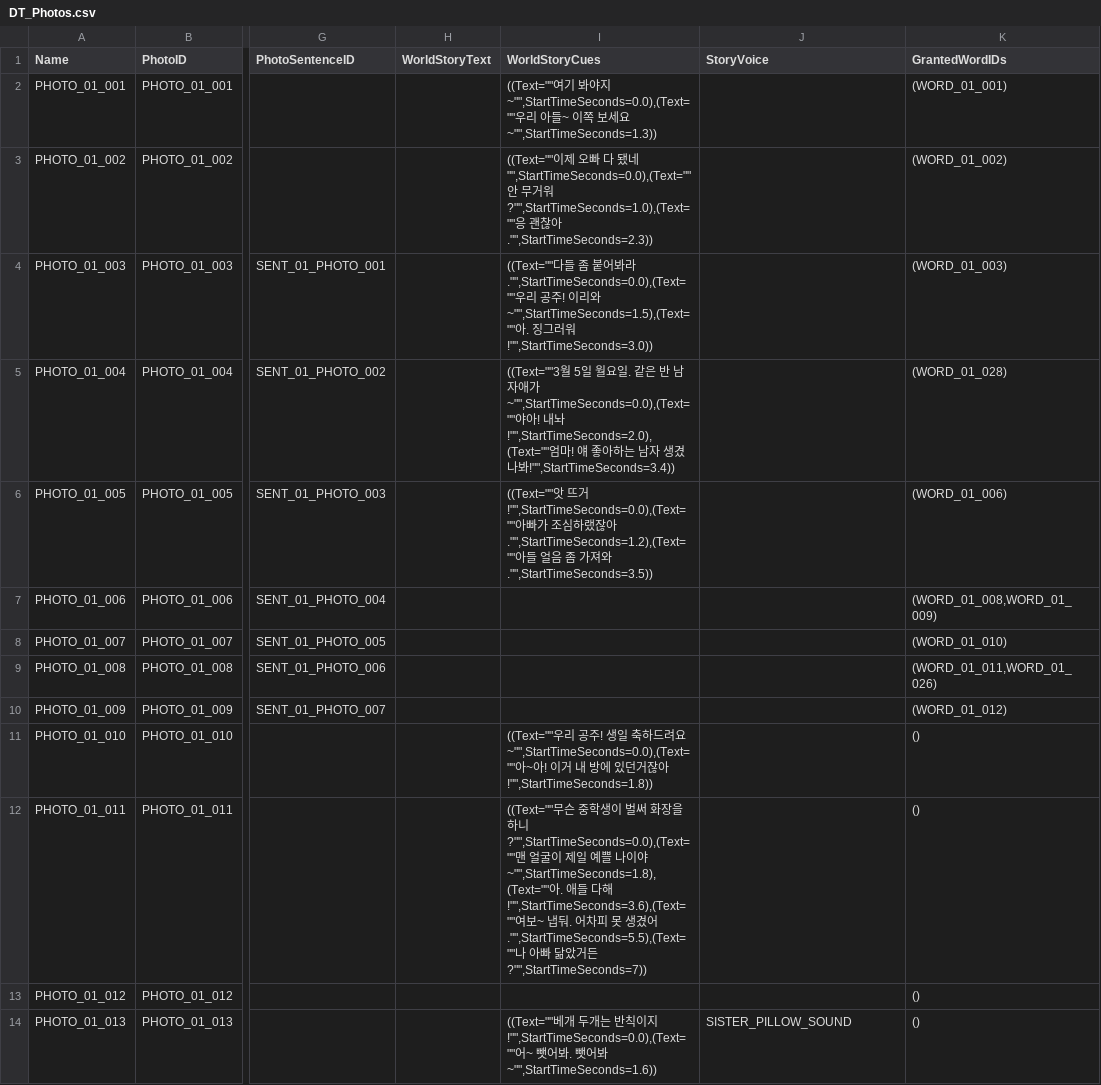
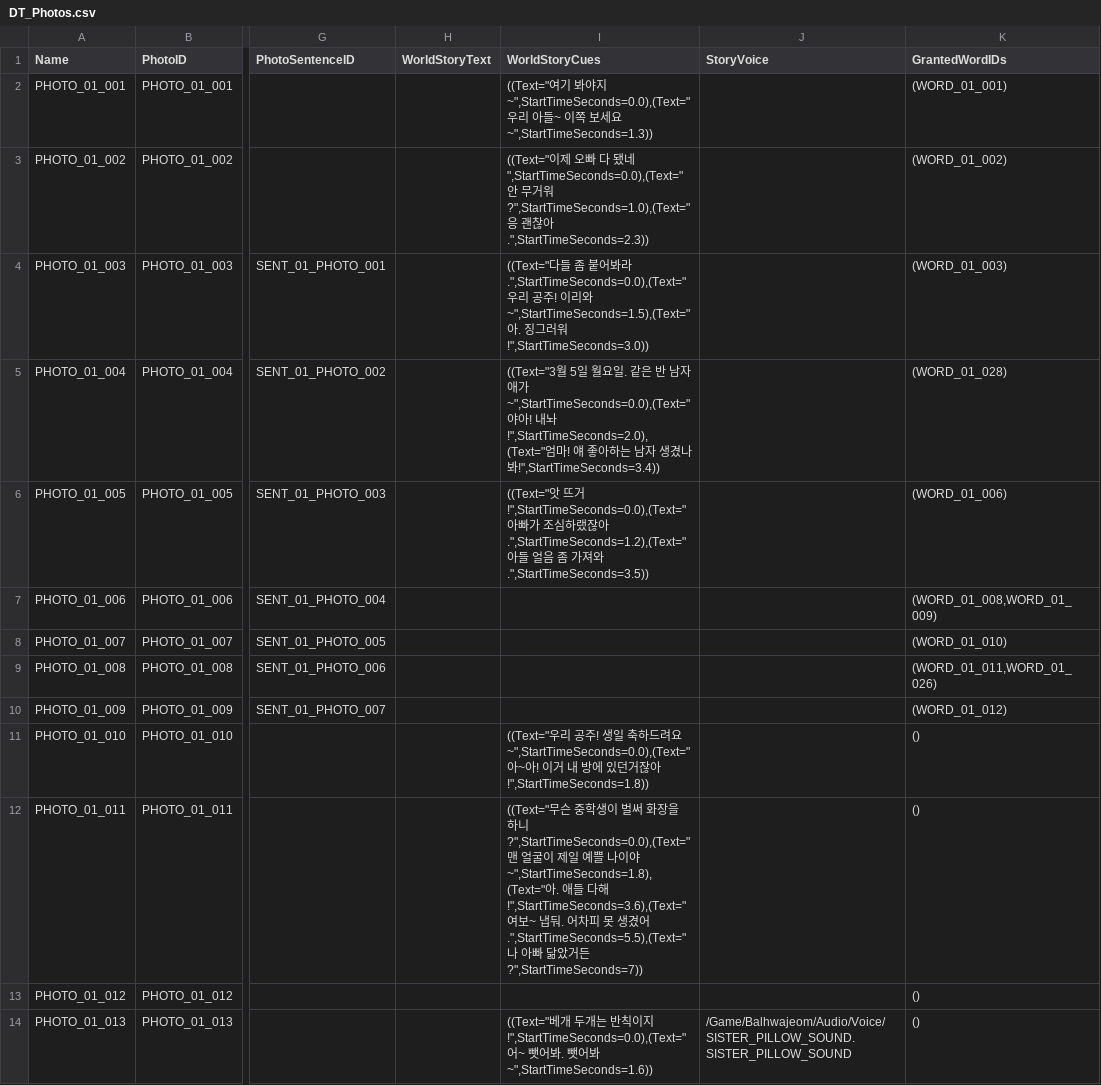
Before and after one commit to GameJaemin/Balhwajeom_Project, a CSV file: Scripts/Investigation/DT_Photos.csv, drawn as a sheet; only a part is shown, gaps mark what is left out; ↵ is a line break in a cell; the diff covers the shown part only; the diff names each change by its address in the sheet, - before the commit and + after, or states it on an @@ line.

```diff
--- a/Scripts/Investigation/DT_Photos.csv
+++ b/Scripts/Investigation/DT_Photos.csv
-I2 (WorldStoryCues): ((Text=""여기 봐야지~"",StartTimeSeconds=0.0),(Text=""우리 아들~ 이쪽 보세요~"",StartTimeSeconds=1.3))
+I2 (WorldStoryCues): ((Text="여기 봐야지~",StartTimeSeconds=0.0),(Text="우리 아들~ 이쪽 보세요~",StartTimeSeconds=1.3))
-I3 (WorldStoryCues): ((Text=""이제 오빠 다 됐네"",StartTimeSeconds=0.0),(Text=""안 무거워?"",StartTimeSeconds=1.0),(Text=""응 괜찮아."",StartTimeSeconds=2.3))
+I3 (WorldStoryCues): ((Text="이제 오빠 다 됐네",StartTimeSeconds=0.0),(Text="안 무거워?",StartTimeSeconds=1.0),(Text="응 괜찮아.",StartTimeSeconds=2.3))
-I4 (WorldStoryCues): ((Text=""다들 좀 붙어봐라."",StartTimeSeconds=0.0),(Text=""우리 공주! 이리와~"",StartTimeSeconds=1.5),(Text=""아. 징그러워!"",StartTimeSeconds=3.0))
+I4 (WorldStoryCues): ((Text="다들 좀 붙어봐라.",StartTimeSeconds=0.0),(Text="우리 공주! 이리와~",StartTimeSeconds=1.5),(Text="아. 징그러워!",StartTimeSeconds=3.0))
-I5 (WorldStoryCues): ((Text=""3월 5일 월요일. 같은 반 남자애가~"",StartTimeSeconds=0.0),(Text=""야아! 내놔!"",StartTimeSeconds=2.0), ↵ (Text=""엄마! 얘 좋아하는 남자 생겼나봐!"",StartTimeSeconds=3.4))
+I5 (WorldStoryCues): ((Text="3월 5일 월요일. 같은 반 남자애가~",StartTimeSeconds=0.0),(Text="야아! 내놔!",StartTimeSeconds=2.0), ↵ (Text="엄마! 얘 좋아하는 남자 생겼나봐!",StartTimeSeconds=3.4))
-I6 (WorldStoryCues): ((Text=""앗 뜨거!"",StartTimeSeconds=0.0),(Text=""아빠가 조심하랬잖아."",StartTimeSeconds=1.2),(Text=""아들 얼음 좀 가져와."",StartTimeSeconds=3.5))
+I6 (WorldStoryCues): ((Text="앗 뜨거!",StartTimeSeconds=0.0),(Text="아빠가 조심하랬잖아.",StartTimeSeconds=1.2),(Text="아들 얼음 좀 가져와.",StartTimeSeconds=3.5))
-I11 (WorldStoryCues): ((Text=""우리 공주! 생일 축하드려요~"",StartTimeSeconds=0.0),(Text=""아~아! 이거 내 방에 있던거잖아!"",StartTimeSeconds=1.8))
+I11 (WorldStoryCues): ((Text="우리 공주! 생일 축하드려요~",StartTimeSeconds=0.0),(Text="아~아! 이거 내 방에 있던거잖아!",StartTimeSeconds=1.8))
-I12 (WorldStoryCues): ((Text=""무슨 중학생이 벌써 화장을 하니?"",StartTimeSeconds=0.0),(Text=""맨 얼굴이 제일 예쁠 나이야~"",StartTimeSeconds=1.8), ↵ (Text=""아. 애들 다해!"",StartTimeSeconds=3.6),(Text=""여보~ 냅둬. 어차피 못 생겼어."",StartTimeSeconds=5.5),(Text=""나 아빠 닮았거든?"",StartTimeSeconds=7))
+I12 (WorldStoryCues): ((Text="무슨 중학생이 벌써 화장을 하니?",StartTimeSeconds=0.0),(Text="맨 얼굴이 제일 예쁠 나이야~",StartTimeSeconds=1.8), ↵ (Text="아. 애들 다해!",StartTimeSeconds=3.6),(Text="여보~ 냅둬. 어차피 못 생겼어.",StartTimeSeconds=5.5),(Text="나 아빠 닮았거든?",StartTimeSeconds=7))
-I14 (WorldStoryCues): ((Text=""베개 두개는 반칙이지!"",StartTimeSeconds=0.0),(Text=""어~ 뺏어봐. 뺏어봐~"",StartTimeSeconds=1.6))
+I14 (WorldStoryCues): ((Text="베개 두개는 반칙이지!",StartTimeSeconds=0.0),(Text="어~ 뺏어봐. 뺏어봐~",StartTimeSeconds=1.6))
-J14 (StoryVoice): SISTER_PILLOW_SOUND
+J14 (StoryVoice): /Game/Balhwajeom/Audio/Voice/SISTER_PILLOW_SOUND.SISTER_PILLOW_SOUND
```
Also changed, not shown: 12 edited cells elsewhere in this file, Scripts/Investigation/DT_EvidenceStates.csv, 17 other files.
